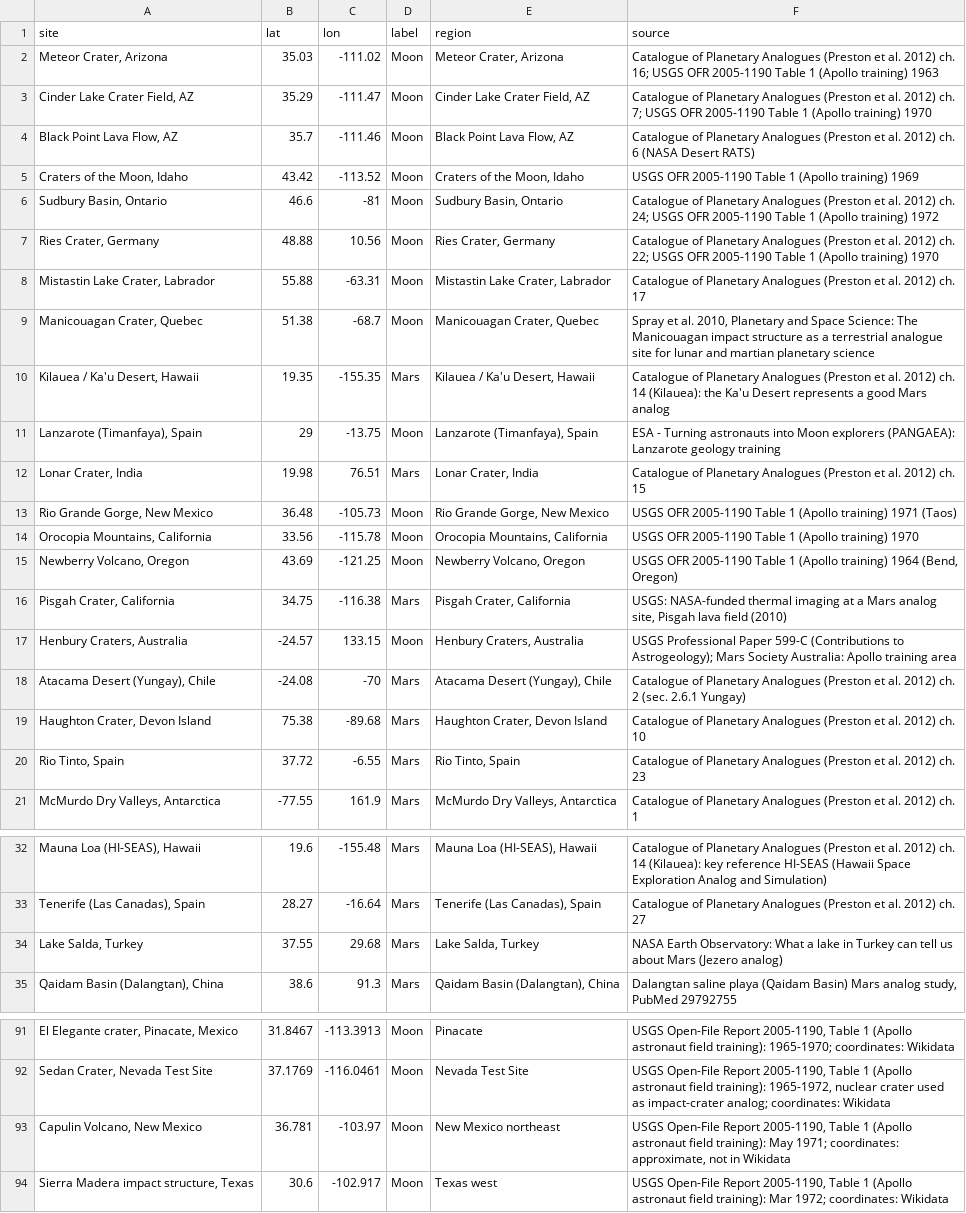
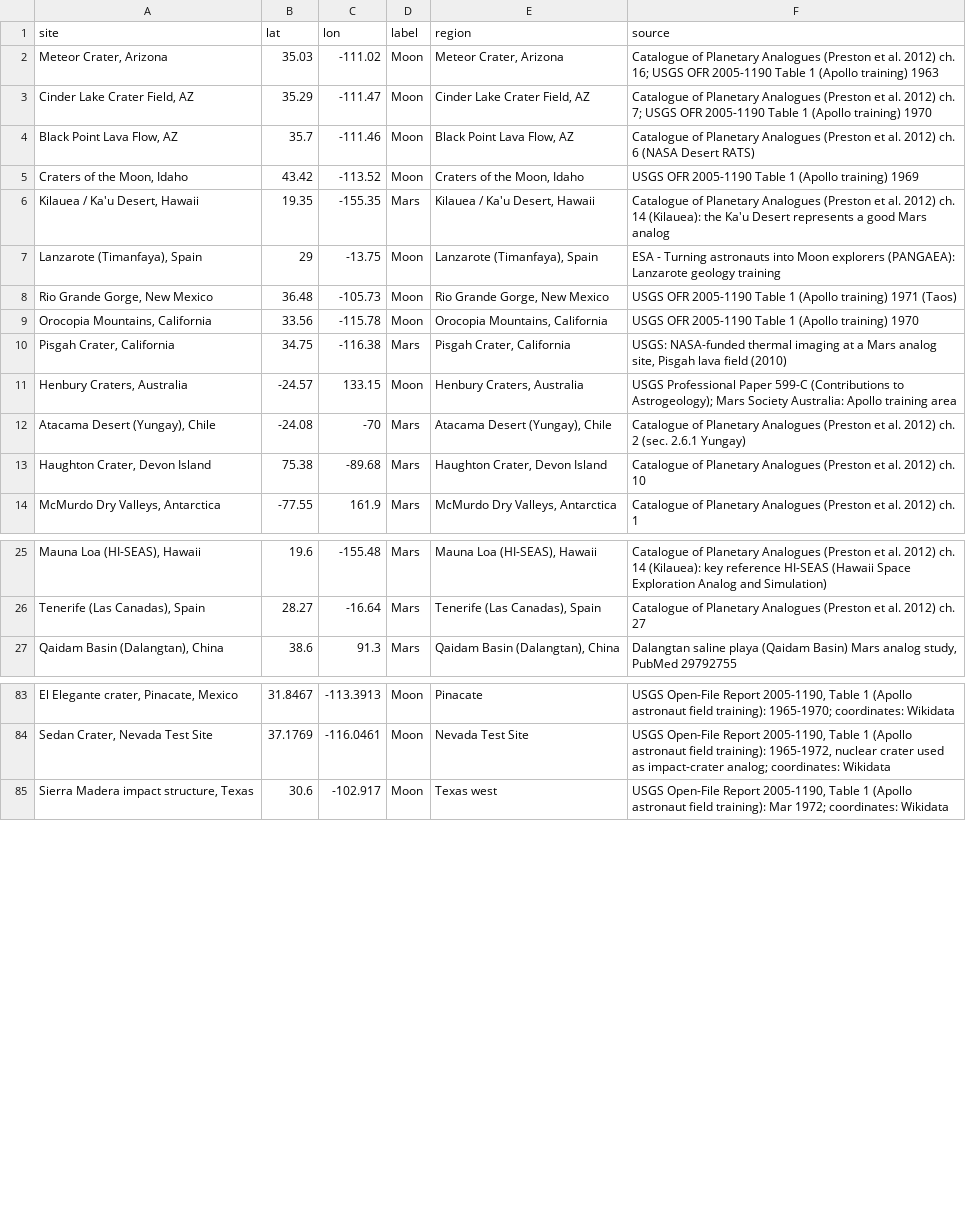
Before and after one commit to MakariousR/TerraX, a CSV file: data/sites.csv, drawn as a sheet; only a part is shown, gaps mark what is left out; the diff covers the shown part only; the diff names each change by its address in the sheet, - before the commit and + after, or states it on an @@ line.

Commit message:
Add area scan and remove vegetated analog sites
- Website: "Scan this area" scores up to 2° x 2° as 22 km squares (one image per layer, shared climate cells), with a summary of the strongest analog squares
- Faster colormap decoding (identical results)
- Remove 15 analog sites that are forest or farmland at 460 m (valued for their rocks, not visible from orbit); they taught the model that green land can be an analog
- 110 places (26 Moon, 45 Mars, 39 Neither): place accuracy 0.84 -> 0.89, log-loss 0.48 -> 0.32
- README and notebook: area scan, visible-analogs rule, city limitation, updated results

```diff
--- a/data/sites.csv
+++ b/data/sites.csv
-row 6: Sudbury Basin, Ontario | 46.6 | -81 | Moon | Sudbury Basin, Ontario | Catalogue of Planetary Analogues (Preston et al. 2012) ch. 24; USGS OFR 2005-1190 Table 1 (Apollo training) 1972
-row 7: Ries Crater, Germany | 48.88 | 10.56 | Moon | Ries Crater, Germany | Catalogue of Planetary Analogues (Preston et al. 2012) ch. 22; USGS OFR 2005-1190 Table 1 (Apollo training) 1970
-row 8: Mistastin Lake Crater, Labrador | 55.88 | -63.31 | Moon | Mistastin Lake Crater, Labrador | Catalogue of Planetary Analogues (Preston et al. 2012) ch. 17
-row 9: Manicouagan Crater, Quebec | 51.38 | -68.7 | Moon | Manicouagan Crater, Quebec | Spray et al. 2010, Planetary and Space Science: The Manicouagan impact structure as a terrestrial analogue site for lunar and martian planetary science
-row 12: Lonar Crater, India | 19.98 | 76.51 | Mars | Lonar Crater, India | Catalogue of Planetary Analogues (Preston et al. 2012) ch. 15
-row 15: Newberry Volcano, Oregon | 43.69 | -121.25 | Moon | Newberry Volcano, Oregon | USGS OFR 2005-1190 Table 1 (Apollo training) 1964 (Bend, Oregon)
-row 20: Rio Tinto, Spain | 37.72 | -6.55 | Mars | Rio Tinto, Spain | Catalogue of Planetary Analogues (Preston et al. 2012) ch. 23
-row 34: Lake Salda, Turkey | 37.55 | 29.68 | Mars | Lake Salda, Turkey | NASA Earth Observatory: What a lake in Turkey can tell us about Mars (Jezero analog)
-row 93: Capulin Volcano, New Mexico | 36.781 | -103.97 | Moon | New Mexico northeast | USGS Open-File Report 2005-1190, Table 1 (Apollo astronaut field training): May 1971; coordinates: approximate, not in Wikidata
```
Also changed, not shown: 6 removed rows elsewhere in this file, 5 other files.
